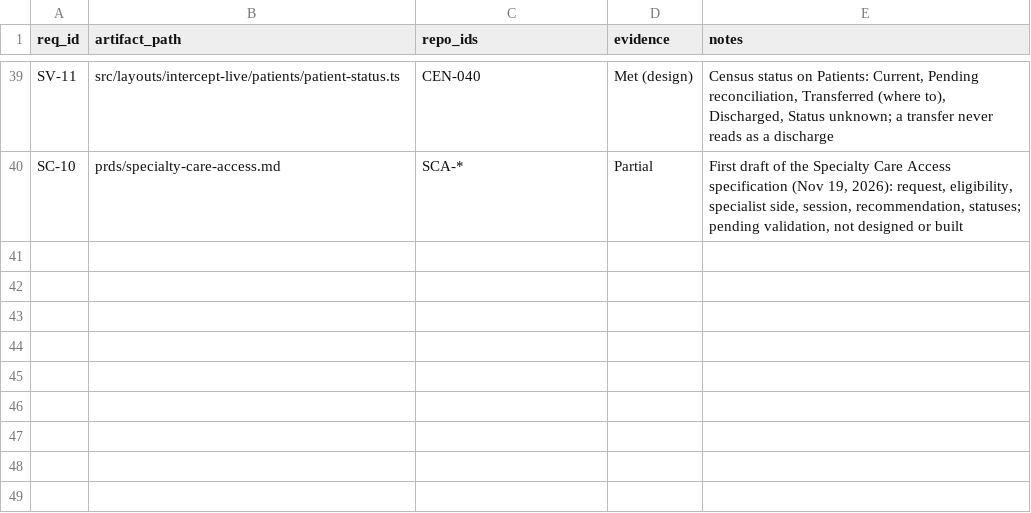
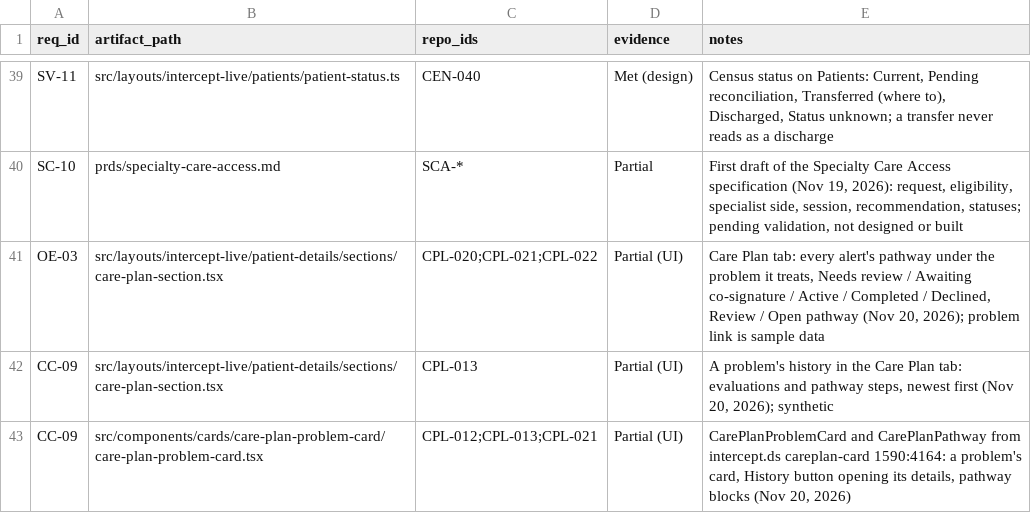
Before and after one commit to jcaunedo/intercept-ucl, a CSV file: trace/traceability.csv, drawn as a sheet; only a part is shown, gaps mark what is left out; the diff names each change by its address in the sheet, - before the commit and + after, or states it on an @@ line.

Commit message:
feat: Implement Care Plan functionality in Intercept Live
- Refactored chart-section, labs-section, and orders-section to utilize new formatWhen function for date formatting.
- Enhanced use-sample-live-feed to include completedAt timestamp for pathway decisions.
- Updated traceability.csv to reflect new care plan features and requirements.
- Created care-plan.md to document the care plan's structure, requirements, and user interactions.
- Developed CarePlanProblemCard and CarePlanPathway components for displaying care plan details.
- Added Storybook stories for CarePlanProblemCard to showcase various states and interactions.
- Introduced documentation for care plan in Storybook.

```diff
--- a/trace/traceability.csv
+++ b/trace/traceability.csv
+row 41: OE-03 | src/layouts/intercept-live/patient-details/sections/care-plan-section.tsx | CPL-020;CPL-021;CPL-022 | Partial (UI) | Care Plan tab: every alert's pathway under the problem it treats, Needs review / Awaiting co-signature / Active / Completed / Declined, Review / Open pathway (Nov 20, 2026); problem link is sample data
+row 42: CC-09 | src/layouts/intercept-live/patient-details/sections/care-plan-section.tsx | CPL-013 | Partial (UI) | A problem's history in the Care Plan tab: evaluations and pathway steps, newest first (Nov 20, 2026); synthetic
+row 43: CC-09 | src/components/cards/care-plan-problem-card/care-plan-problem-card.tsx | CPL-012;CPL-013;CPL-021 | Partial (UI) | CarePlanProblemCard and CarePlanPathway from intercept.ds careplan-card 1590:4164: a problem's card, History button opening its details, pathway blocks (Nov 20, 2026)
```
Also changed, not shown: 32 other files.
